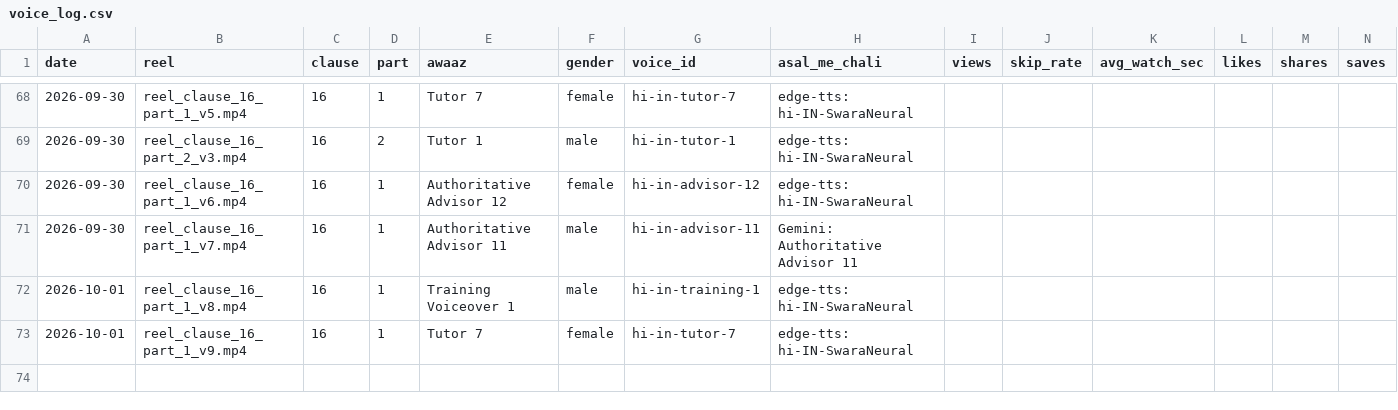
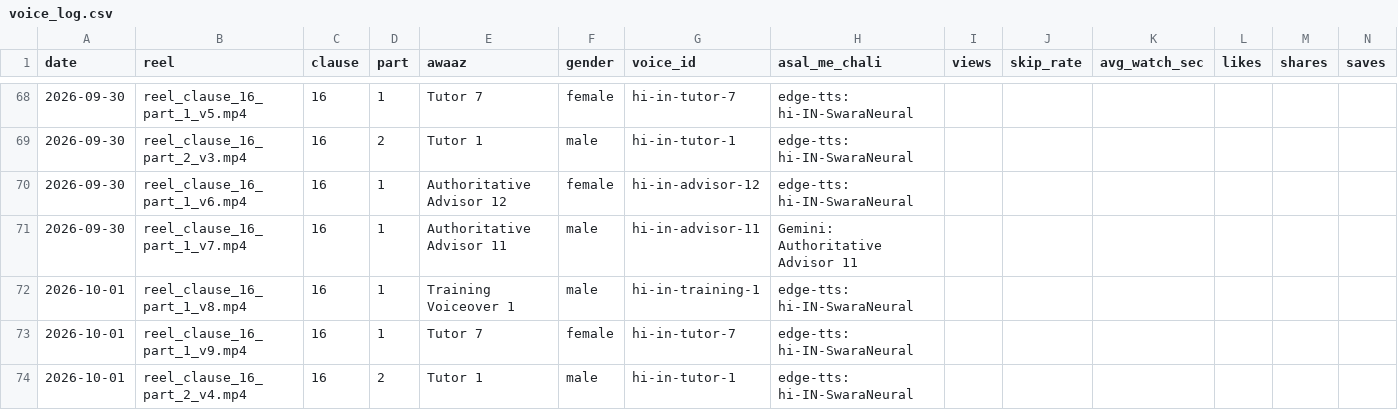
Before and after one commit to r40706876-stack/postal-wala-automation, a CSV file: generated_reels/voice_log.csv, drawn as a sheet; only a part is shown, gaps mark what is left out; the diff names each change by its address in the sheet, - before the commit and + after, or states it on an @@ line.

```diff
--- a/generated_reels/voice_log.csv
+++ b/generated_reels/voice_log.csv
+row 74: 2026-10-01 | reel_clause_16_part_2_v4.mp4 | 16 | 2 | Tutor 1 | male | hi-in-tutor-1 | edge-tts: hi-IN-SwaraNeural
```
Also changed, not shown: 8 other files.
